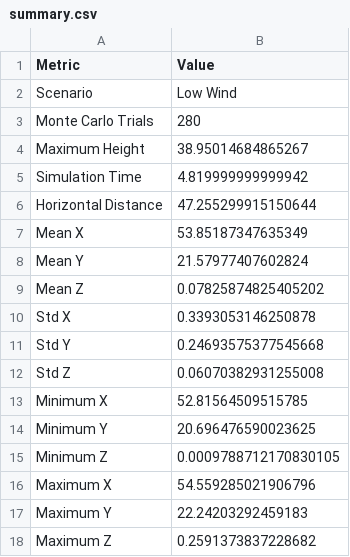
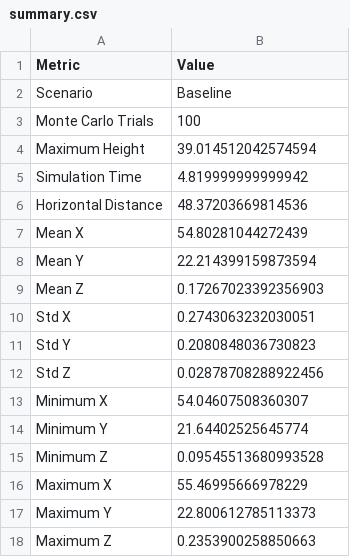
Before and after one commit to gsharma15011/sih-simulation, a CSV file: results/summary.csv, drawn as a sheet.

```diff
--- a/results/summary.csv
+++ b/results/summary.csv
@@ -1,18 +1,18 @@
 Metric,Value
-Scenario,Low Wind
-Monte Carlo Trials,280
-Maximum Height,38.95014684865267
+Scenario,Baseline
+Monte Carlo Trials,100
+Maximum Height,39.014512042574594
 Simulation Time,4.819999999999942
-Horizontal Distance,47.255299915150644
-Mean X,53.85187347635349
-Mean Y,21.57977407602824
-Mean Z,0.07825874825405202
-Std X,0.3393053146250878
-Std Y,0.24693575377545668
-Std Z,0.06070382931255008
-Minimum X,52.81564509515785
-Minimum Y,20.696476590023625
-Minimum Z,0.0009788712170830105
-Maximum X,54.559285021906796
-Maximum Y,22.24203292459183
-Maximum Z,0.2591373837228682
+Horizontal Distance,48.37203669814536
+Mean X,54.80281044272439
+Mean Y,22.214399159873594
+Mean Z,0.17267023392356903
+Std X,0.2743063232030051
+Std Y,0.2080848036730823
+Std Z,0.02878708288922456
+Minimum X,54.04607508360307
+Minimum Y,21.64402525645774
+Minimum Z,0.09545513680993528
+Maximum X,55.46995666978229
+Maximum Y,22.800612785113373
+Maximum Z,0.2353900258850663
```
Also changed, not shown: results/simulation_trajectory.csv, 5 other files.
